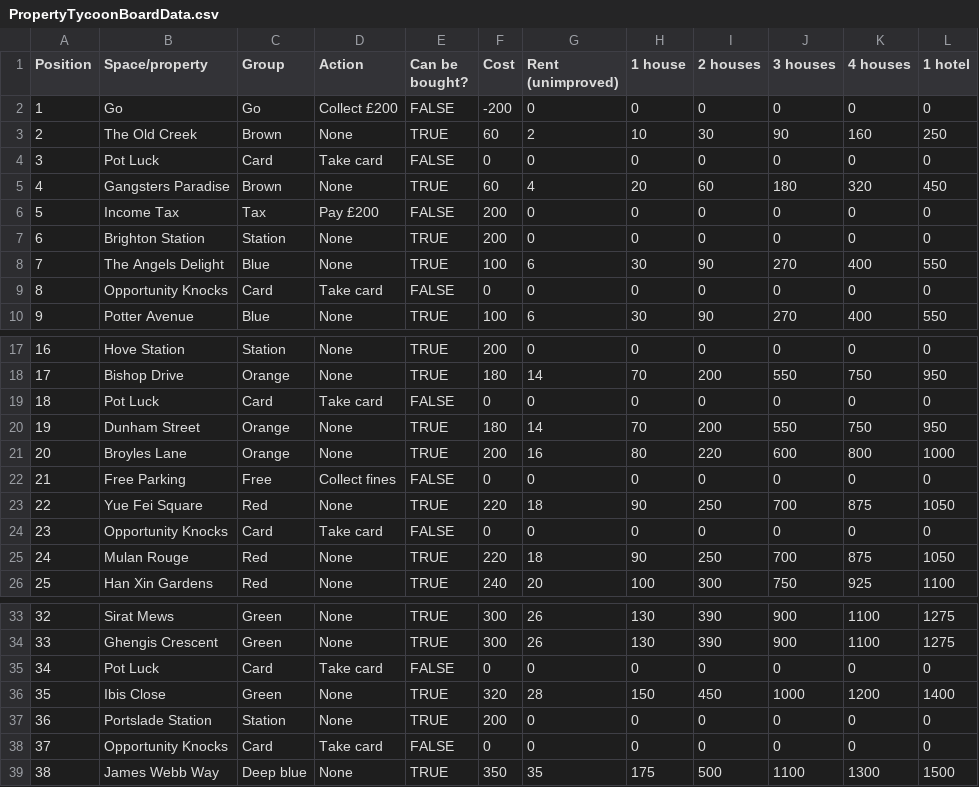
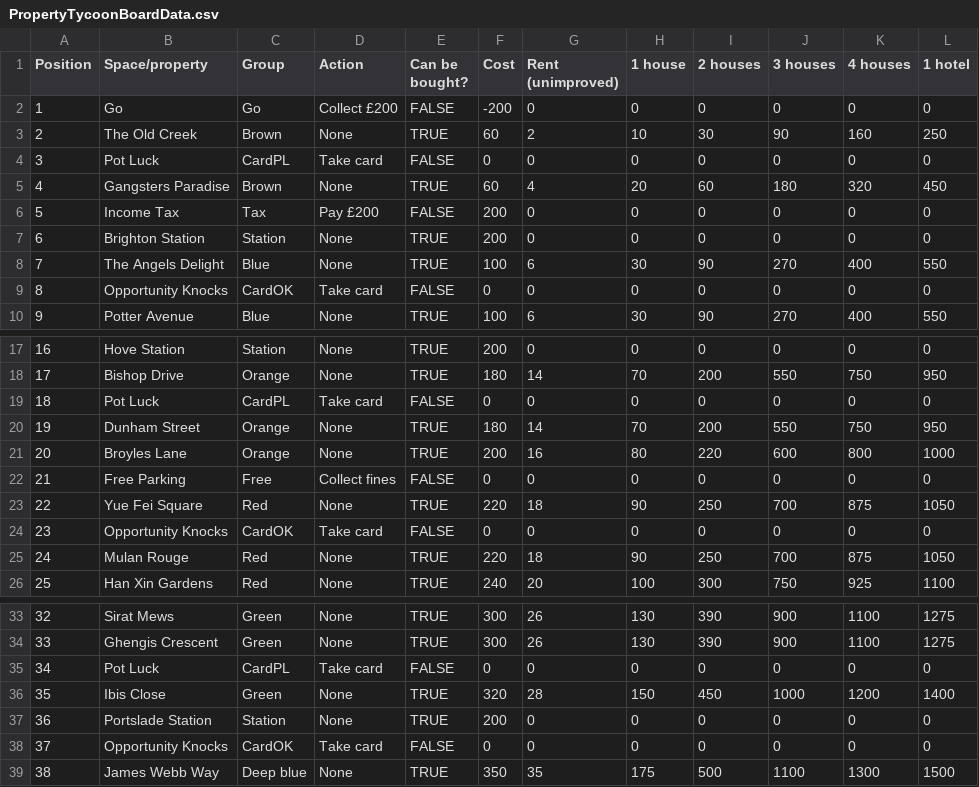
Before and after one commit to igorzywy/property-tycoon-38, a CSV file: data/PropertyTycoonBoardData.csv, drawn as a sheet; only a part is shown, gaps mark what is left out.

Commit message:
added functionality of each card type to influence the current player after they pick up a card

```diff
--- a/data/PropertyTycoonBoardData.csv
+++ b/data/PropertyTycoonBoardData.csv
@@ -3,3 +3,3 @@
 2,The Old Creek,Brown,None,TRUE,60,2,10,30,90,160,250
-3,Pot Luck,Card,Take card,FALSE,0,0,0,0,0,0,0
+3,Pot Luck,CardPL,Take card,FALSE,0,0,0,0,0,0,0
 4,Gangsters Paradise,Brown,None,TRUE,60,4,20,60,180,320,450
@@ -8,3 +8,3 @@
 7,The Angels Delight,Blue,None,TRUE,100,6,30,90,270,400,550
-8,Opportunity Knocks,Card,Take card,FALSE,0,0,0,0,0,0,0
+8,Opportunity Knocks,CardOK,Take card,FALSE,0,0,0,0,0,0,0
 9,Potter Avenue,Blue,None,TRUE,100,6,30,90,270,400,550
@@ -18,3 +18,3 @@
 17,Bishop Drive,Orange,None,TRUE,180,14,70,200,550,750,950
-18,Pot Luck,Card,Take card,FALSE,0,0,0,0,0,0,0
+18,Pot Luck,CardPL,Take card,FALSE,0,0,0,0,0,0,0
 19,Dunham Street,Orange,None,TRUE,180,14,70,200,550,750,950
@@ -23,3 +23,3 @@
 22,Yue Fei Square,Red,None,TRUE,220,18,90,250,700,875,1050
-23,Opportunity Knocks,Card,Take card,FALSE,0,0,0,0,0,0,0
+23,Opportunity Knocks,CardOK,Take card,FALSE,0,0,0,0,0,0,0
 24,Mulan Rouge,Red,None,TRUE,220,18,90,250,700,875,1050
@@ -34,6 +34,6 @@
 33,Ghengis Crescent,Green,None,TRUE,300,26,130,390,900,1100,1275
-34,Pot Luck,Card,Take card,FALSE,0,0,0,0,0,0,0
+34,Pot Luck,CardPL,Take card,FALSE,0,0,0,0,0,0,0
 35,Ibis Close,Green,None,TRUE,320,28,150,450,1000,1200,1400
 36,Portslade Station,Station,None,TRUE,200,0,0,0,0,0,0
-37,Opportunity Knocks,Card,Take card,FALSE,0,0,0,0,0,0,0
+37,Opportunity Knocks,CardOK,Take card,FALSE,0,0,0,0,0,0,0
 38,James Webb Way,Deep blue,None,TRUE,350,35,175,500,1100,1300,1500
```
Also changed, not shown: data/PotLuckCardData.csv, 4 other files.
